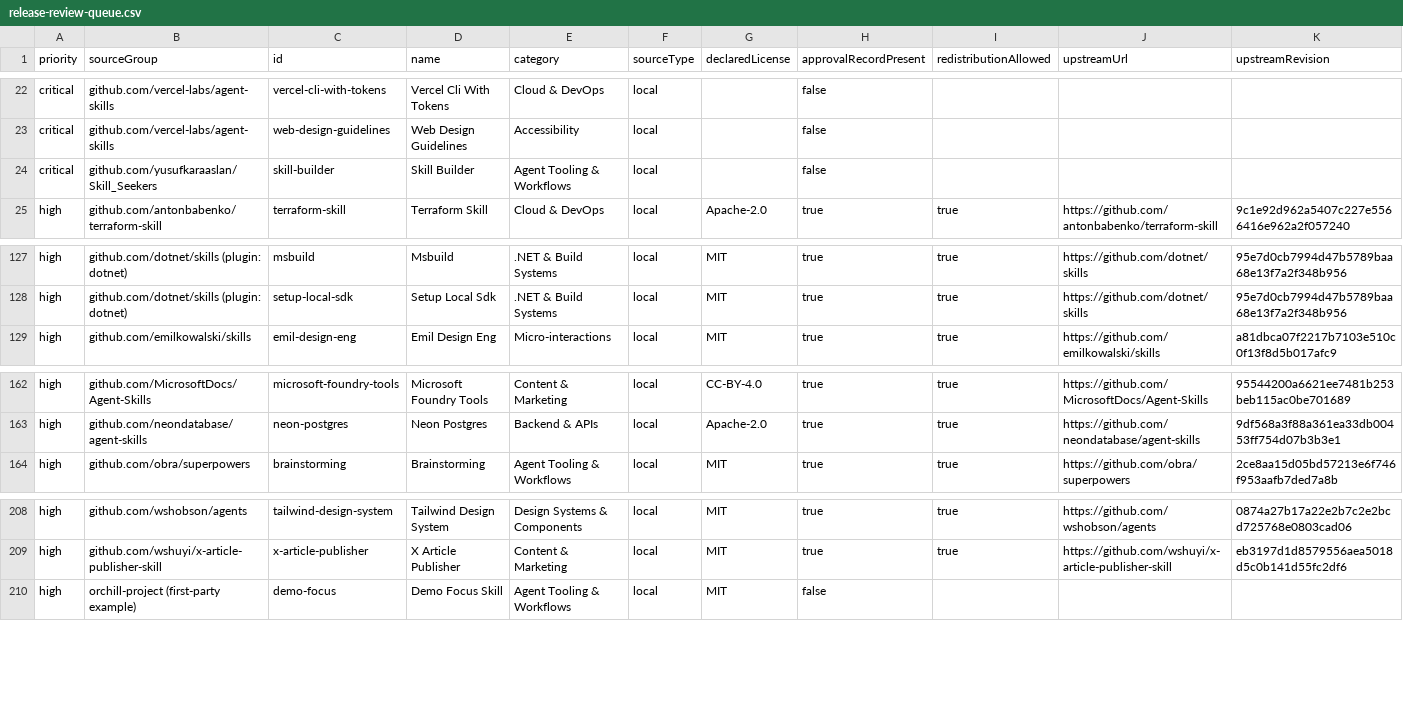
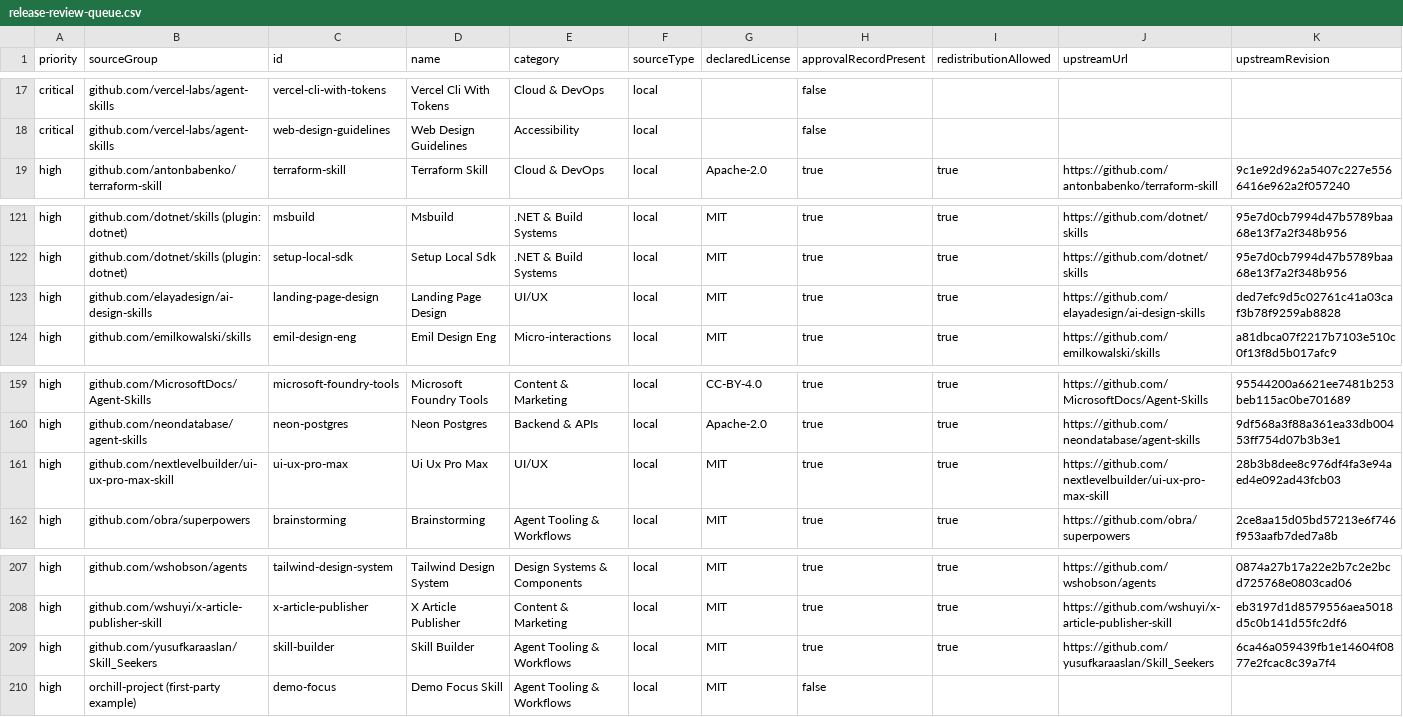
Before and after one commit to Audaa-Cyber/orchill, a CSV file: reports/release-review-queue.csv, drawn as a sheet; only a part is shown, gaps mark what is left out; removed rows and columns are numbered as before the commit, all else as after; rows hold the shown columns only; the diff covers the shown part only; the diff names each change by its address in the sheet, - before the commit and + after, or states it on an @@ line.

```diff
--- a/reports/release-review-queue.csv
+++ b/reports/release-review-queue.csv
-row 24: critical | github.com/yusufkaraaslan/Skill_Seekers | skill-builder | Skill Builder | Agent Tooling & Workflows | local |  | false
+row 123: high | github.com/elayadesign/ai-design-skills | landing-page-design | Landing Page Design | UI/UX | local | MIT | true | true | https://github.com/elayadesign/ai-design-skills | ded7efc9d5c02761c41a03caf3b78f9259ab8828
+row 161: high | github.com/nextlevelbuilder/ui-ux-pro-max-skill | ui-ux-pro-max | Ui Ux Pro Max | UI/UX | local | MIT | true | true | https://github.com/nextlevelbuilder/ui-ux-pro-max-skill | 28b3b8dee8c976df4fa3e94aed4e092ad43fcb03
+row 209: high | github.com/yusufkaraaslan/Skill_Seekers | skill-builder | Skill Builder | Agent Tooling & Workflows | local | MIT | true | true | https://github.com/yusufkaraaslan/Skill_Seekers | 6ca46a059439fb1e14604f0877e2fcac8c39a7f4
```
Also changed, not shown: 3 added rows, 5 removed rows and 7 edited cells elsewhere in this file.
